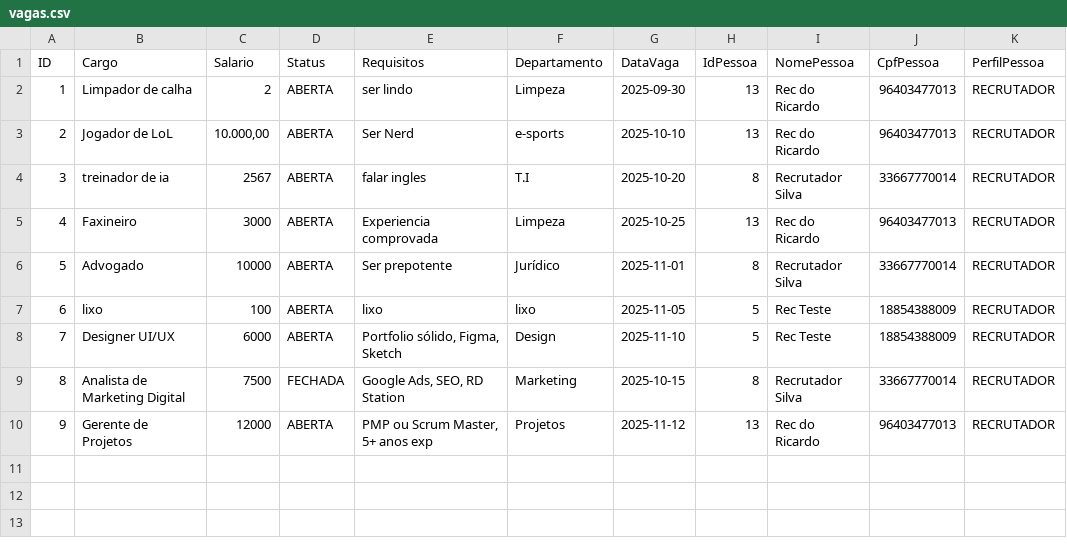
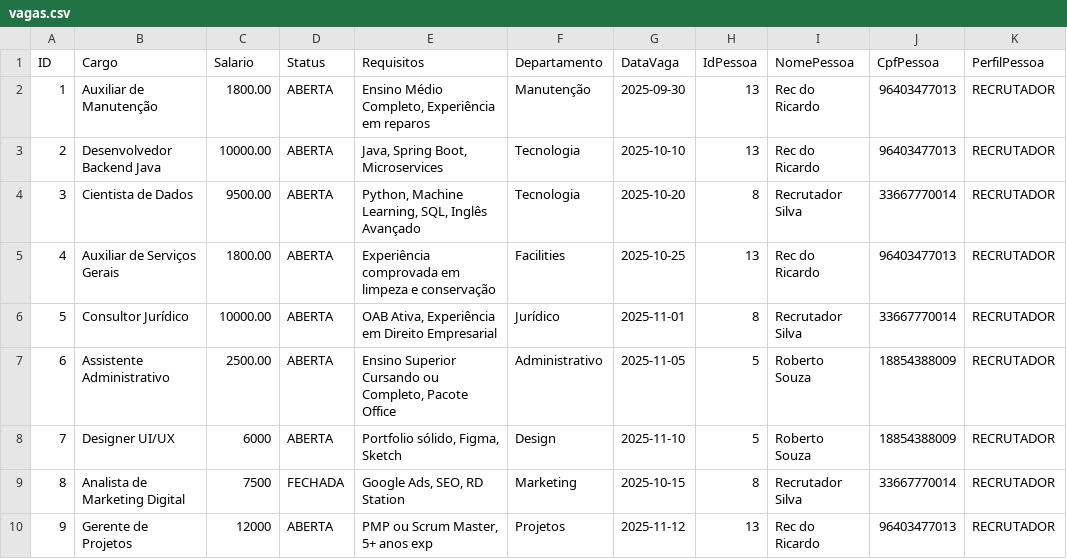
Before and after one commit to davilb64/projeto-tp1, a CSV file: src/main/resources/vagas.csv, drawn as a sheet.

```diff
--- a/src/main/resources/vagas.csv
+++ b/src/main/resources/vagas.csv
@@ -1,9 +1,9 @@
 ID;Cargo;Salario;Status;Requisitos;Departamento;DataVaga;IdPessoa;NomePessoa;CpfPessoa;PerfilPessoa
-1;Limpador de calha;2;ABERTA;ser lindo;Limpeza;2025-09-30;13;Rec do Ricardo;96403477013;RECRUTADOR;
-2;Jogador de LoL;10.000,00;ABERTA;Ser Nerd;e-sports;2025-10-10;13;Rec do Ricardo;96403477013;RECRUTADOR;
-3;treinador de ia;2567;ABERTA;falar ingles;T.I;2025-10-20;8;Recrutador Silva;33667770014;RECRUTADOR;
-4;Faxineiro;3000;ABERTA;Experiencia comprovada;Limpeza;2025-10-25;13;Rec do Ricardo;96403477013;RECRUTADOR;
-5;Advogado;10000;ABERTA;Ser prepotente;Jurídico;2025-11-01;8;Recrutador Silva;33667770014;RECRUTADOR;
-6;lixo;100;ABERTA;lixo;lixo;2025-11-05;5;Rec Teste;18854388009;RECRUTADOR;
-7;Designer UI/UX;6000;ABERTA;Portfolio sólido, Figma, Sketch;Design;2025-11-10;5;Rec Teste;18854388009;RECRUTADOR
+1;Auxiliar de Manutenção;1800.00;ABERTA;Ensino Médio Completo, Experiência em reparos;Manutenção;2025-09-30;13;Rec do Ricardo;96403477013;RECRUTADOR;
+2;Desenvolvedor Backend Java;10000.00;ABERTA;Java, Spring Boot, Microservices;Tecnologia;2025-10-10;13;Rec do Ricardo;96403477013;RECRUTADOR;
+3;Cientista de Dados;9500.00;ABERTA;Python, Machine Learning, SQL, Inglês Avançado;Tecnologia;2025-10-20;8;Recrutador Silva;33667770014;RECRUTADOR;
+4;Auxiliar de Serviços Gerais;1800.00;ABERTA;Experiência comprovada em limpeza e conservação;Facilities;2025-10-25;13;Rec do Ricardo;96403477013;RECRUTADOR;
+5;Consultor Jurídico;10000.00;ABERTA;OAB Ativa, Experiência em Direito Empresarial;Jurídico;2025-11-01;8;Recrutador Silva;33667770014;RECRUTADOR;
+6;Assistente Administrativo;2500.00;ABERTA;Ensino Superior Cursando ou Completo, Pacote Office;Administrativo;2025-11-05;5;Roberto Souza;18854388009;RECRUTADOR;
+7;Designer UI/UX;6000;ABERTA;Portfolio sólido, Figma, Sketch;Design;2025-11-10;5;Roberto Souza;18854388009;RECRUTADOR
 8;Analista de Marketing Digital;7500;FECHADA;Google Ads, SEO, RD Station;Marketing;2025-10-15;8;Recrutador Silva;33667770014;RECRUTADOR
```
Also changed, not shown: src/main/resources/candidatos.csv, src/main/resources/candidaturas.csv, 9 other files.
